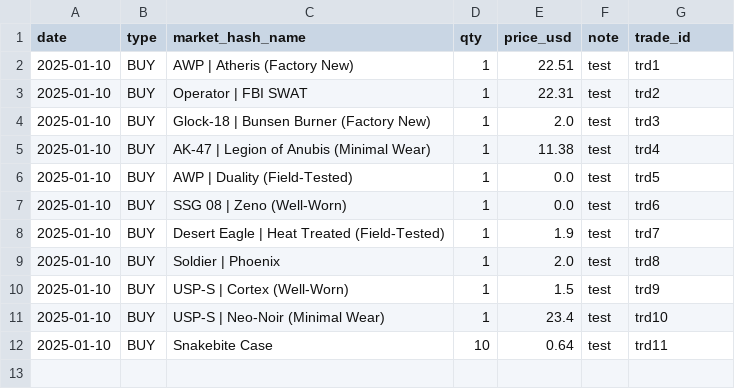
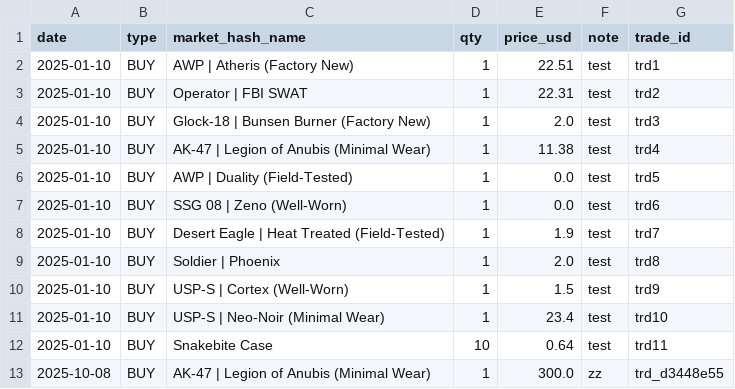
Before and after one commit to pierreledophin/cs2portfolio, a CSV file: data/pierre/trades.csv, drawn as a sheet; the diff names each change by its address in the sheet, - before the commit and + after, or states it on an @@ line.

Commit message:
add BUY AK-47 | Legion of Anubis (Minimal Wear)

```diff
--- a/data/pierre/trades.csv
+++ b/data/pierre/trades.csv
+row 13: 2025-10-08 | BUY | AK-47 | Legion of Anubis (Minimal Wear) | 1 | 300.0 | zz | trd_d3448e55
```
